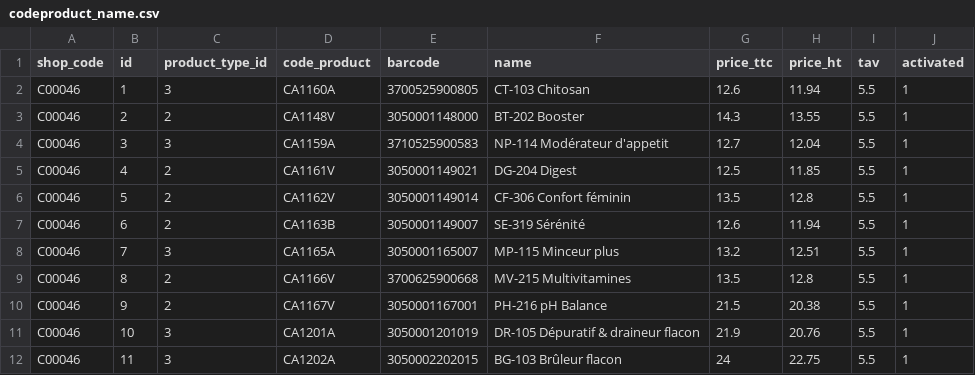
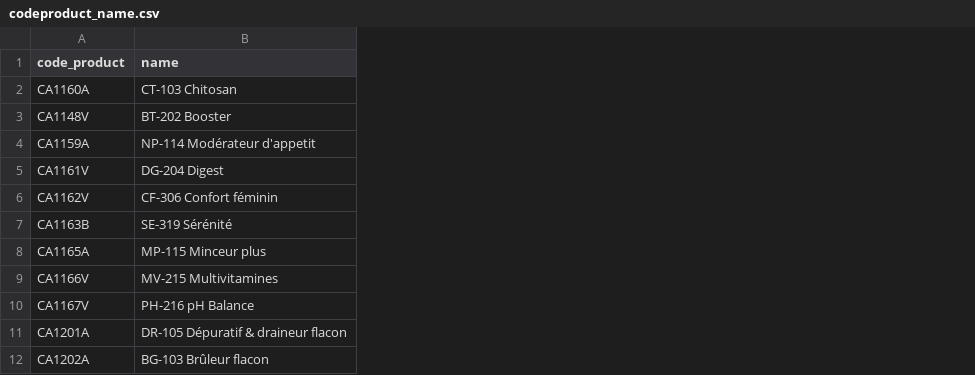
Before and after one commit to AntoineSoetewey/antoinesoetewey.com, a CSV file: static/files/dietplus/codeproduct_name.csv, drawn as a sheet; only a part is shown; the diff names each change by its address in the sheet, - before the commit and + after, or states it on an @@ line.

Commit message:
Update codeproduct_name.csv

```diff
--- a/static/files/dietplus/codeproduct_name.csv
+++ b/static/files/dietplus/codeproduct_name.csv
-column A (shop_code), rows 2-12: all C00046
-column B (id), rows 2-12: 1 | 2 | 3 | 4 | 5 | 6 | 7 | 8 | 9 | 10 | 11
-column C (product_type_id), rows 2-12: 3 | 2 | 3 | 2 | 2 | 2 | 3 | 2 | 2 | 3 | 3
-column E (barcode), rows 2-12: 3700525900805 | 3050001148000 | 3710525900583 | 3050001149021 | 3050001149014 | 3050001149007 | 3050001165007 | 3700625900668 | 3050001167001 | 3050001201019 | 3050002202015
-column G (price_ttc), rows 2-12: 12.6 | 14.3 | 12.7 | 12.5 | 13.5 | 12.6 | 13.2 | 13.5 | 21.5 | 21.9 | 24
-column H (price_ht), rows 2-12: 11.94 | 13.55 | 12.04 | 11.85 | 12.8 | 11.94 | 12.51 | 12.8 | 20.38 | 20.76 | 22.75
-column I (tav), rows 2-12: all 5.5
-column J (activated), rows 2-12: all 1
```
